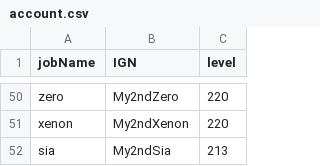
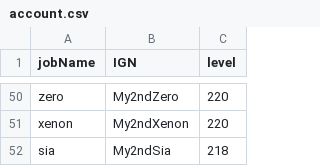
Before and after one commit to My2ndAngelic/Maple-Progression-Tracker, a CSV file: data/account.csv, drawn as a sheet; only a part is shown, gaps mark what is left out.

Commit message:
Update My2ndSia's level in account.csv; adjust My2ndSia's attributes in innerability.csv; fix formatting in innerability.js descriptions

```diff
--- a/data/account.csv
+++ b/data/account.csv
@@ -51,2 +51,2 @@ zero,My2ndZero,220
 xenon,My2ndXenon,220
-sia,My2ndSia,213
+sia,My2ndSia,218
```
Also changed, not shown: data/arcane.csv, data/equipment.csv, 2 other files.
